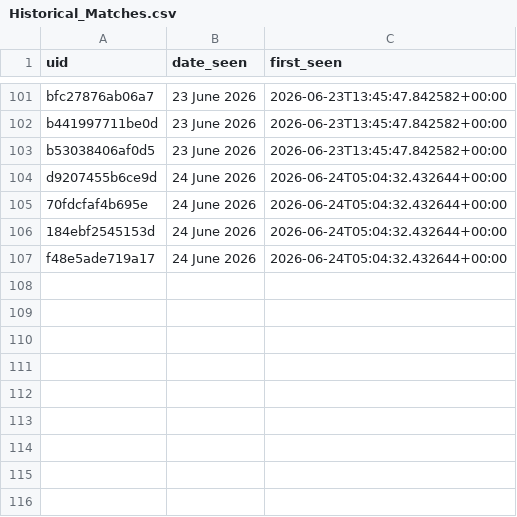
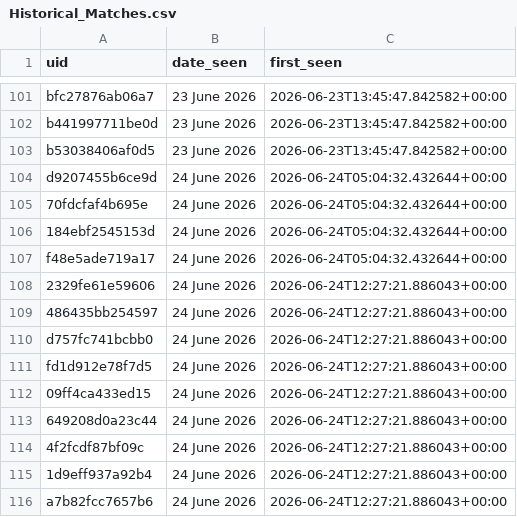
Before and after one commit to anannya-pramank/Daily-Web-Scraper, a CSV file: Historical_Matches.csv, drawn as a sheet; only a part is shown, gaps mark what is left out.

```diff
--- a/Historical_Matches.csv
+++ b/Historical_Matches.csv
@@ -107 +107,10 @@ d9207455b6ce9d,24 June 2026,2026-06-24T05:04:32.432644+00:00
 f48e5ade719a17,24 June 2026,2026-06-24T05:04:32.432644+00:00
+2329fe61e59606,24 June 2026,2026-06-24T12:27:21.886043+00:00
+486435bb254597,24 June 2026,2026-06-24T12:27:21.886043+00:00
+d757fc741bcbb0,24 June 2026,2026-06-24T12:27:21.886043+00:00
+fd1d912e78f7d5,24 June 2026,2026-06-24T12:27:21.886043+00:00
+09ff4ca433ed15,24 June 2026,2026-06-24T12:27:21.886043+00:00
+649208d0a23c44,24 June 2026,2026-06-24T12:27:21.886043+00:00
+4f2fcdf87bf09c,24 June 2026,2026-06-24T12:27:21.886043+00:00
+1d9eff937a92b4,24 June 2026,2026-06-24T12:27:21.886043+00:00
+a7b82fcc7657b6,24 June 2026,2026-06-24T12:27:21.886043+00:00
```
Also changed, not shown: 1 other file.
